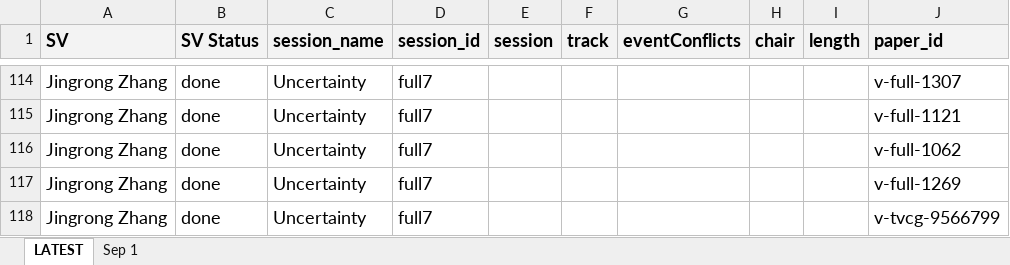
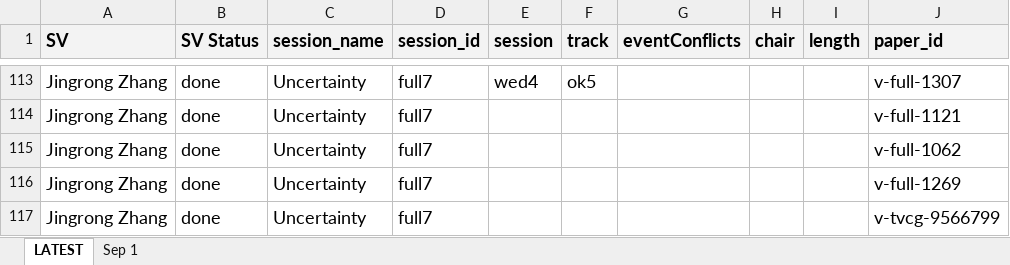
Before and after one commit to pandaYixuanWang/Vis24-VP, an Excel workbook: Session Breakdown.xlsx, sheet LATEST, drawn as a sheet; only a part is shown, gaps mark what is left out; values as stored, in another font and other column widths than the file's, no borders; charts and pictures not drawn; addresses are those after the commit; the diff covers the shown part only; the diff names each change by its address in the sheet, - before the commit and + after, or states it on an @@ line.

```diff
--- a/Session Breakdown.xlsx (sheet LATEST)
+++ b/Session Breakdown.xlsx (sheet LATEST)
-E113 (session): (empty)
+E113 (session): wed4
-F113 (track): (empty)
+F113 (track): ok5
```
Also changed, not shown: 1 added row, 1 removed row, 8 edited cells and cell formats elsewhere in this sheet, 3 other files.
